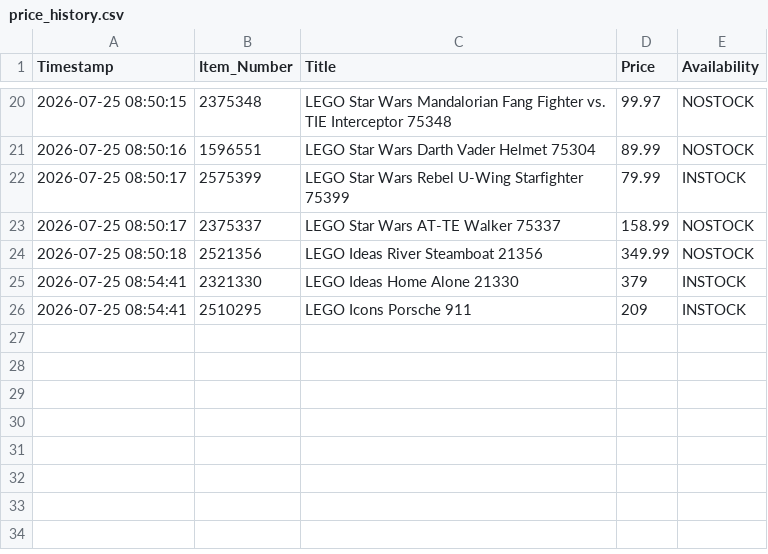
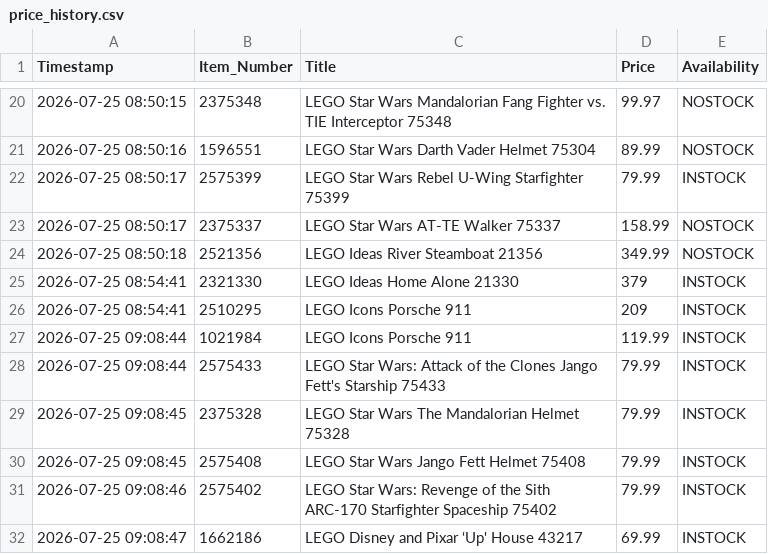
Before and after one commit to dorbei0901/deal-scraper, a CSV file: price_history.csv, drawn as a sheet; only a part is shown, gaps mark what is left out.

```diff
--- a/price_history.csv
+++ b/price_history.csv
@@ -26 +26,7 @@ Timestamp,Item_Number,Title,Price,Availability
 2026-07-25 08:54:41,2510295,LEGO Icons Porsche 911,209,INSTOCK
+2026-07-25 09:08:44,1021984,LEGO Icons Porsche 911,119.99,INSTOCK
+2026-07-25 09:08:44,2575433,LEGO Star Wars: Attack of the Clones Jango Fett's Starship 75433,79.99,INSTOCK
+2026-07-25 09:08:45,2375328,LEGO Star Wars The Mandalorian Helmet 75328,79.99,INSTOCK
+2026-07-25 09:08:45,2575408,LEGO Star Wars Jango Fett Helmet 75408,79.99,INSTOCK
+2026-07-25 09:08:46,2575402,LEGO Star Wars: Revenge of the Sith ARC-170 Starfighter Spaceship 75402,79.99,INSTOCK
+2026-07-25 09:08:47,1662186,LEGO Disney and Pixar ‘Up' House 43217,69.99,INSTOCK
```
Also changed, not shown: 1 other file.
